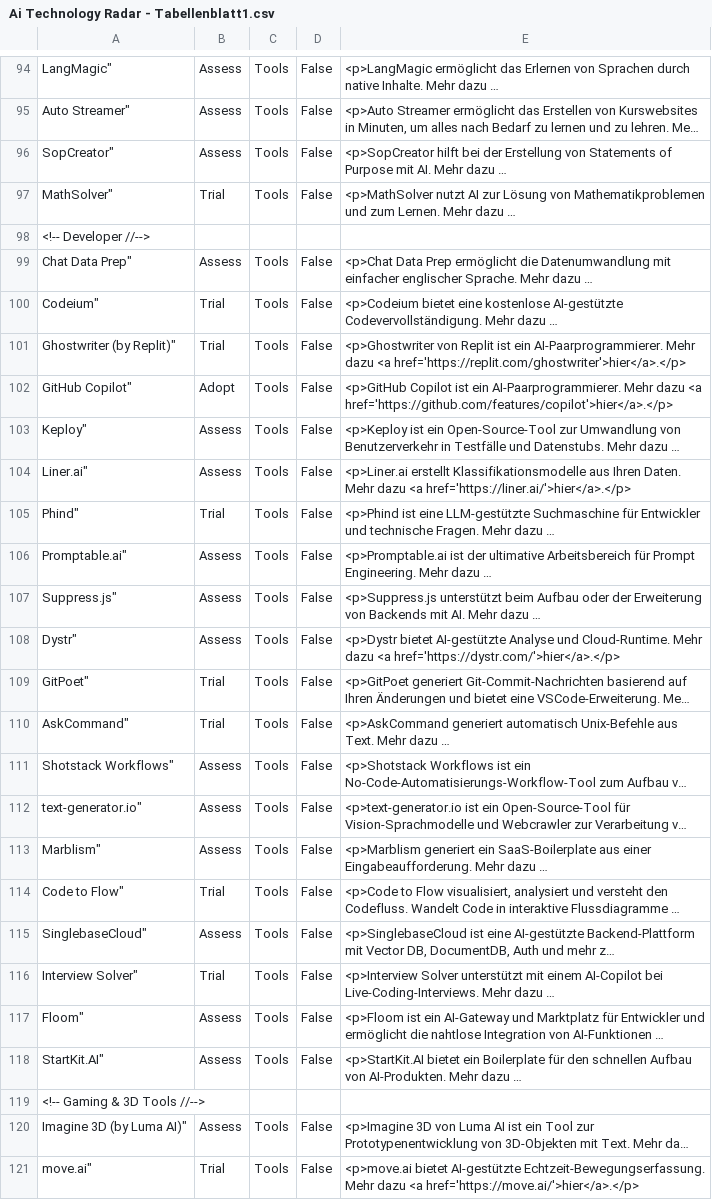
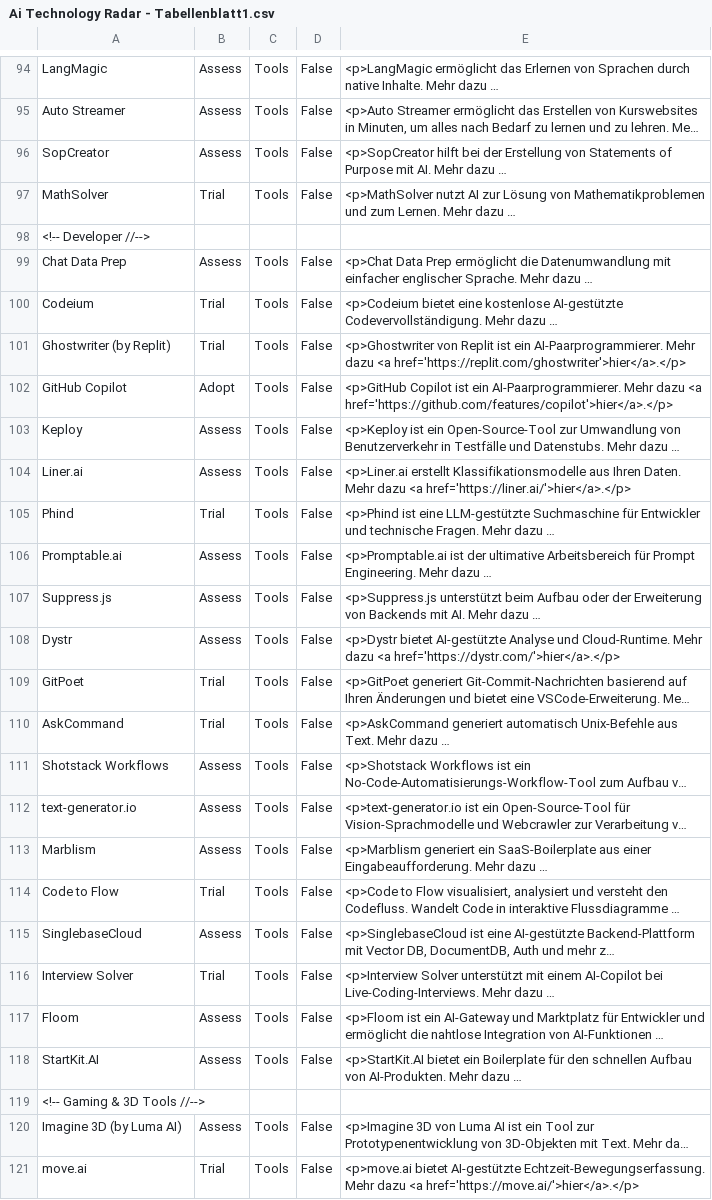
Before and after one commit to iOllek/AI-Tech-Radar, a CSV file: Ai Technology Radar - Tabellenblatt1.csv, drawn as a sheet; only a part is shown, gaps mark what is left out; long unchanged cells end in …; the diff covers the shown part only; the diff names each change by its address in the sheet, - before the commit and + after, or states it on an @@ line.

```diff
--- a/Ai Technology Radar - Tabellenblatt1.csv
+++ b/Ai Technology Radar - Tabellenblatt1.csv
-A94: LangMagic"
+A94: LangMagic
-A95: Auto Streamer"
+A95: Auto Streamer
-A96: SopCreator"
+A96: SopCreator
-A97: MathSolver"
+A97: MathSolver
-A99: Chat Data Prep"
+A99: Chat Data Prep
-A100: Codeium"
+A100: Codeium
-A101: Ghostwriter (by Replit)"
+A101: Ghostwriter (by Replit)
-A102: GitHub Copilot"
+A102: GitHub Copilot
-A103: Keploy"
+A103: Keploy
-A104: Liner.ai"
+A104: Liner.ai
-A105: Phind"
+A105: Phind
-A106: Promptable.ai"
+A106: Promptable.ai
-A107: Suppress.js"
+A107: Suppress.js
-A108: Dystr"
+A108: Dystr
-A109: GitPoet"
+A109: GitPoet
-A110: AskCommand"
+A110: AskCommand
-A111: Shotstack Workflows"
+A111: Shotstack Workflows
-A112: text-generator.io"
+A112: text-generator.io
-A113: Marblism"
+A113: Marblism
-A114: Code to Flow"
+A114: Code to Flow
-A115: SinglebaseCloud"
+A115: SinglebaseCloud
-A116: Interview Solver"
+A116: Interview Solver
-A117: Floom"
+A117: Floom
-A118: StartKit.AI"
+A118: StartKit.AI
-A120: Imagine 3D (by Luma AI)"
+A120: Imagine 3D (by Luma AI)
-A121: move.ai"
+A121: move.ai
```
Also changed, not shown: 127 edited cells elsewhere in this file.
